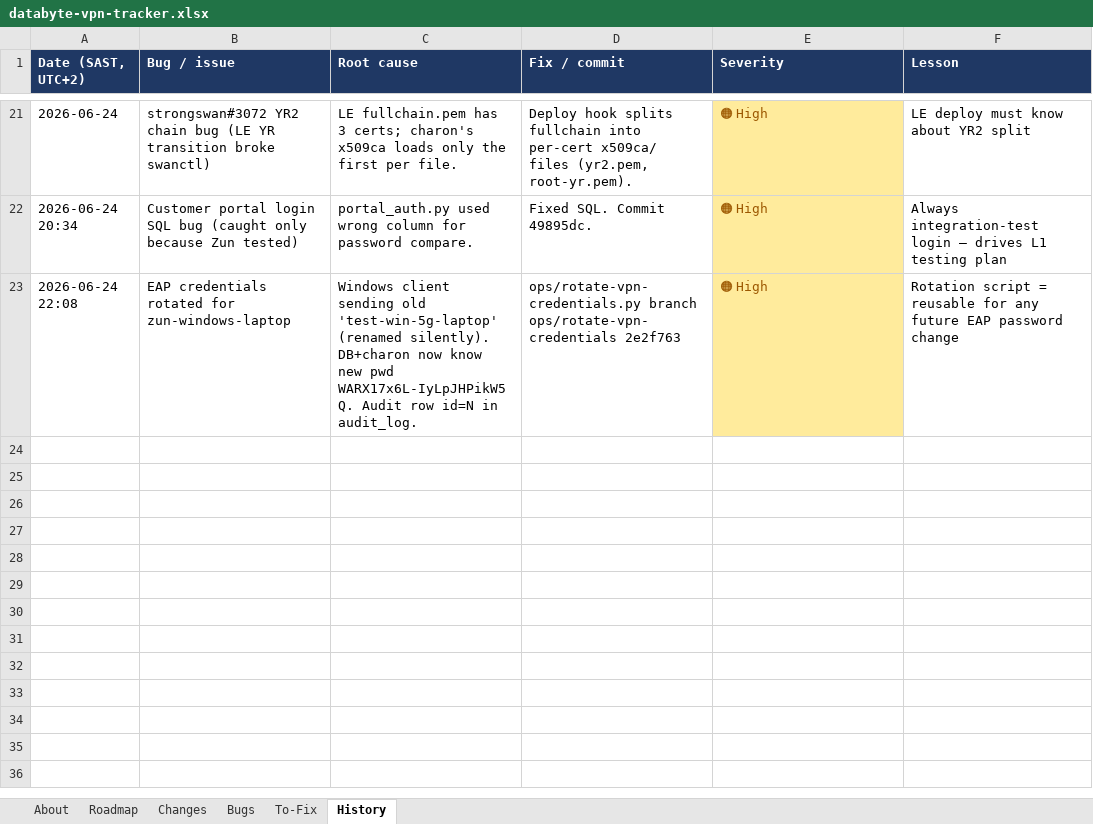
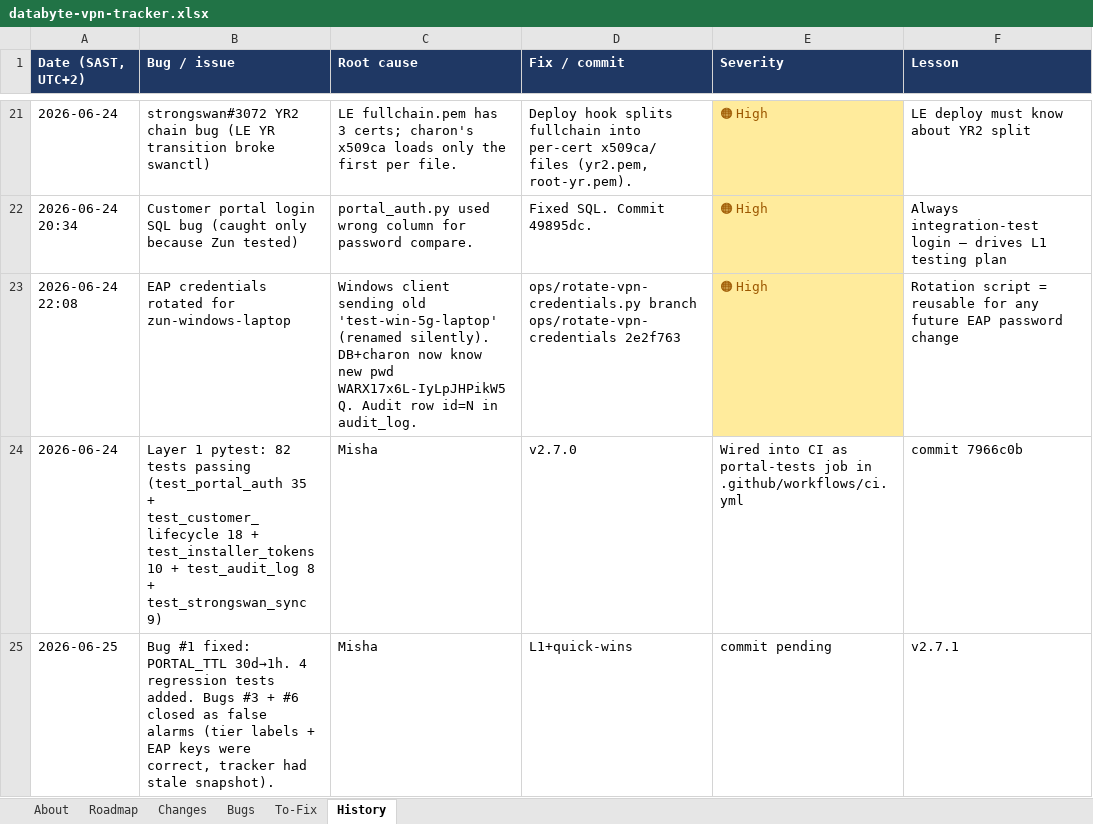
Before and after one commit to Dippie-WP/databyte-Ikev2, an Excel workbook: tracker/databyte-vpn-tracker.xlsx, sheet History, drawn as a sheet; only a part is shown, gaps mark what is left out; values as stored, in another font and other column widths than the file's, no borders; the diff names each change by its address in the sheet, - before the commit and + after, or states it on an @@ line.

Commit message:
fix(portal-auth): Bug #1 — PORTAL_TTL 30d → 1h sliding window
PROBLEM
- portal_auth.PORTAL_TTL was 30 * 24 * 3600 = 30 days
- Customer portal cookie (max_age) reused operator-grade config
- Stolen phone + stolen cookie = 30 days full account access including
  EAP password reset (added in v1.3.x)
- OPERATOR_TTL was 8h (separate constant), so the values were already
  independent — but the customer value was wrong

FIX
- portal_auth.PORTAL_TTL: 30 * 24 * 3600 → 3600 (1h)
- Operator (8h) stays unchanged
- Cookie max_age in /api/portal/login automatically follows the constant

REGRET
- The constant was reused by 3 places (create_session, sliding refresh,
  Set-Cookie max_age) — all 3 now use 1h consistently. Zero code drift.

REGRESSION TESTS (4 new, 86 total)
- test_portal_ttl_is_short_enough_for_stolen_cookie_threat_model
- test_portal_ttl_independent_from_operator_ttl
- test_new_session_expires_within_portal_ttl
- test_sliding_window_refreshes_expiry

AUDIT FINDINGS (also in this commit)
- Bug #3 (tier label vs cap) CLOSED — false alarm. demo_100mb = 100MB
  exactly, friend_500mb = 500MB exactly. Two distinct tiers, both
  correctly labeled. Tracker had stale snapshot.
- Bug #6 (stale eap-demo-phone) CLOSED — false alarm. User 'demo-phone'
  (id=18) exists in users table, bound to demo-customer. EAP block
  is current. Tracker description was wrong.

Only Bug #1 was a real bug. The other two were tracker-description drift
from a stale snapshot. Tracker updated accordingly.

Test count: 86 passing.

```diff
--- a/tracker/databyte-vpn-tracker.xlsx (sheet History)
+++ b/tracker/databyte-vpn-tracker.xlsx (sheet History)
+row 24: 2026-06-24 | Layer 1 pytest: 82 tests passing (test_portal_auth 35 + test_customer_lifecycle 18 + test_installer_tokens 10 + test_audit_log 8 + test_strongswan_sync 9) | Misha | v2.7.0 | Wired into CI as portal-tests job in .github/workflows/ci.yml | commit 7966c0b
+row 25: 2026-06-25 | Bug #1 fixed: PORTAL_TTL 30d→1h. 4 regression tests added. Bugs #3 + #6 closed as false alarms (tier labels + EAP keys were correct, tracker had stale snapshot). | Misha | L1+quick-wins | commit pending | v2.7.1
```
Also changed, not shown: sheet Bugs, 2 other files.
